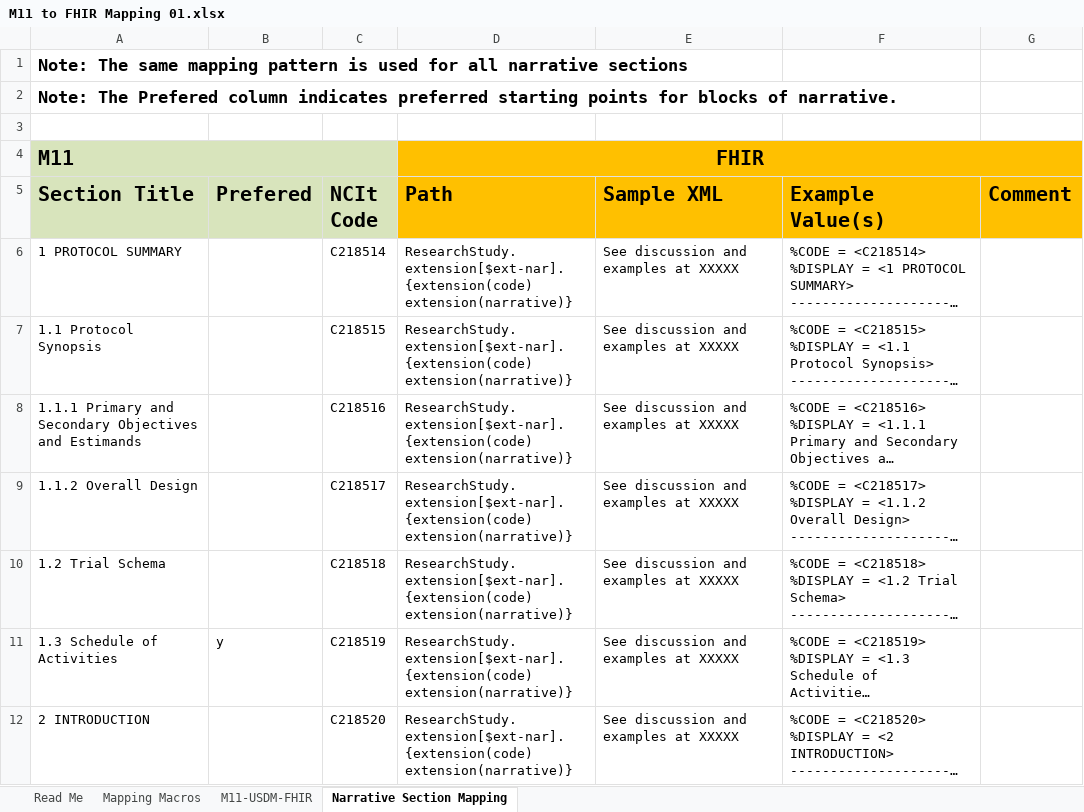
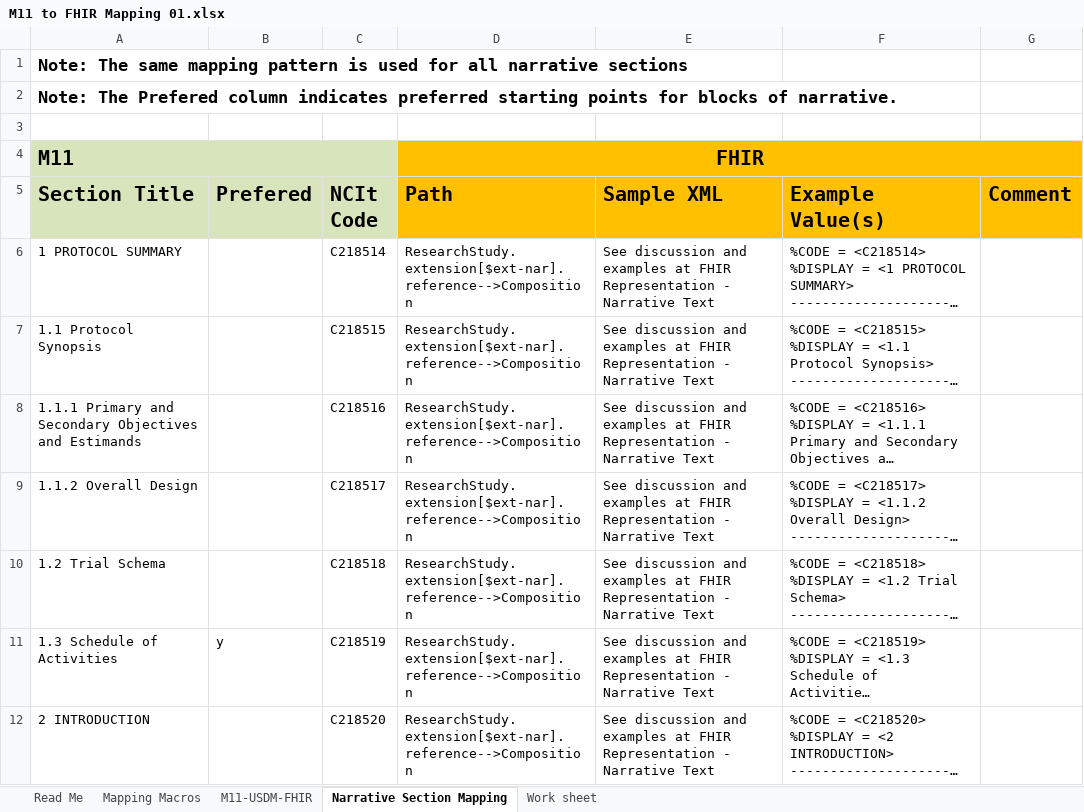
Before and after one commit to HL7/vulcan-udp-ig, an Excel workbook: input/images/Mappings/M11 to FHIR Mapping 01.xlsx, sheet Narrative Section Mapping, drawn as a sheet; only a part is shown; long unchanged cells end in …; values as stored, in another font and other column widths than the file's, no borders; the diff covers the shown part only; the diff names each change by its address in the sheet, - before the commit and + after, or states it on an @@ line.

Commit message:
Typo in mapping file

```diff
--- a/input/images/Mappings/M11 to FHIR Mapping 01.xlsx (sheet Narrative Section Mapping)
+++ b/input/images/Mappings/M11 to FHIR Mapping 01.xlsx (sheet Narrative Section Mapping)
+sheet tab: Work sheet
-D6:D12 (Path): ResearchStudy.extension[$ext-nar].{extension(code) extension(narrative)}
+D6:D12 (Path): ResearchStudy.extension[$ext-nar].reference-->Composition
-E6:E12 (Sample XML): …examples at XXXXX
+E6:E12 (Sample XML): …examples at FHIR Representation - Narrative Text
```
Also changed, not shown: 302 edited cells elsewhere in this sheet, sheet M11-USDM-FHIR, sheet Mapping Macros, sheet Read Me.
